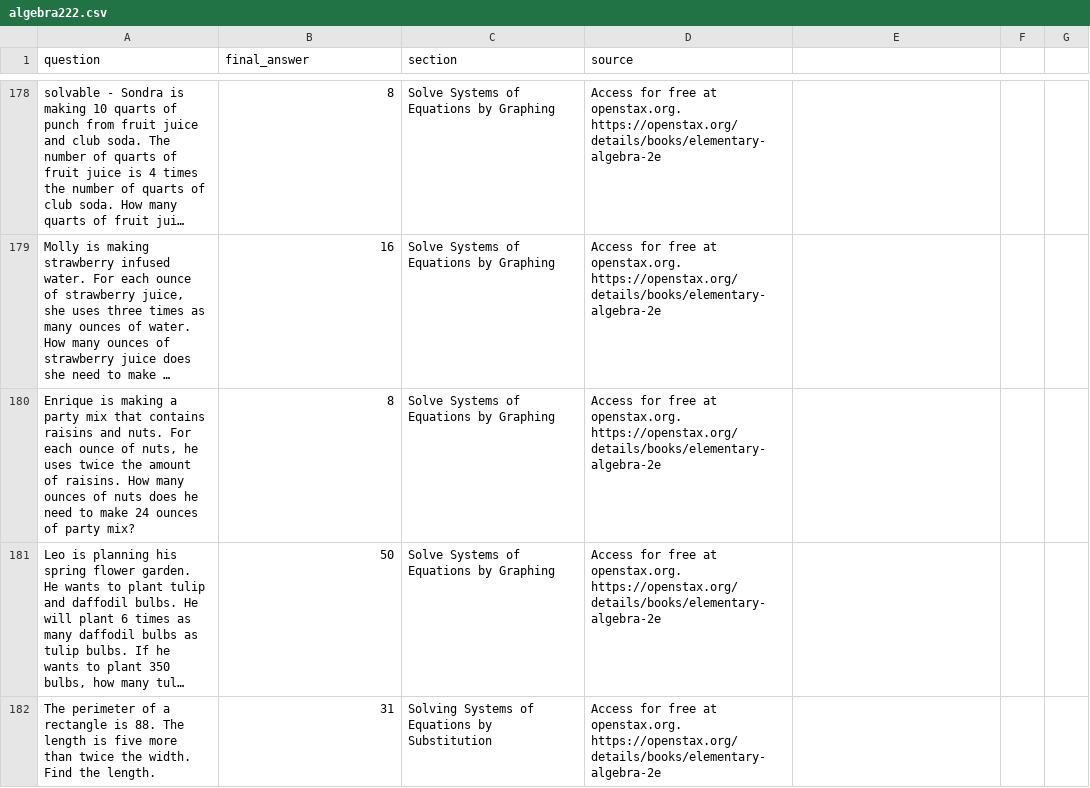
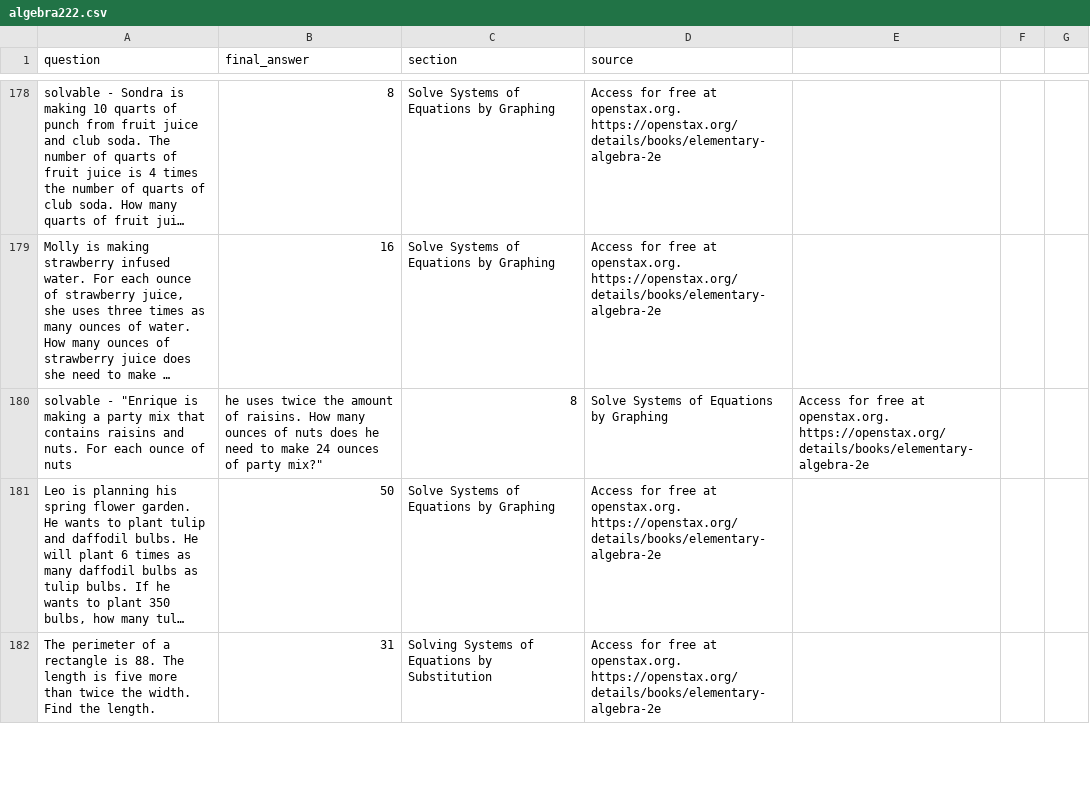
Before and after one commit to ShreyAgarwal310/MATH-GPT, a CSV file: declarative-math-word-problem/algebra222.csv, drawn as a sheet; only a part is shown, gaps mark what is left out; long unchanged cells end in …; removed rows and columns are numbered as before the commit, all else as after; the diff covers the shown part only; the diff names each change by its address in the sheet, - before the commit and + after, or states it on an @@ line.

```diff
--- a/declarative-math-word-problem/algebra222.csv
+++ b/declarative-math-word-problem/algebra222.csv
-row 180: Enrique is making a party mix that contains raisins and nuts. For each ounce of nuts, he uses twice the amount of raisins. How many ounces of nuts does he need to make 24 ounces of party mix? | 8 | Solve Systems of Equations by Graphing | Access for free at openstax.org. https://openstax.org/details/books/elementary-algebra-2e
+row 180: solvable - "Enrique is making a party mix that contains raisins and nuts. For each ounce of nuts | he uses twice the amount of raisins. How many ounces of nuts does he need to make 24 ounces of party mix?" | 8 | Solve Systems of Equations by Graphing | Access for free at openstax.org. https://openstax.org/details/books/elementary-algebra-2e
```
Also changed, not shown: 4 added rows and 4 removed rows elsewhere in this file, 1 other file.
